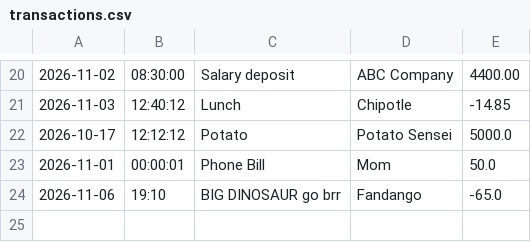
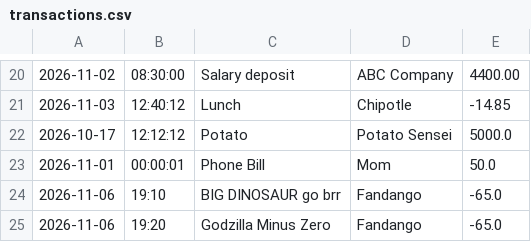
Before and after one commit to ZionF-sketch083/accounting-ledger, a CSV file: transactions.csv, drawn as a sheet; only a part is shown, gaps mark what is left out; the diff names each change by its address in the sheet, - before the commit and + after, or states it on an @@ line.

```diff
--- a/transactions.csv
+++ b/transactions.csv
+row 25: 2026-11-06 | 19:20 | Godzilla Minus Zero | Fandango | -65.0
```
Also changed, not shown: 1 other file.
